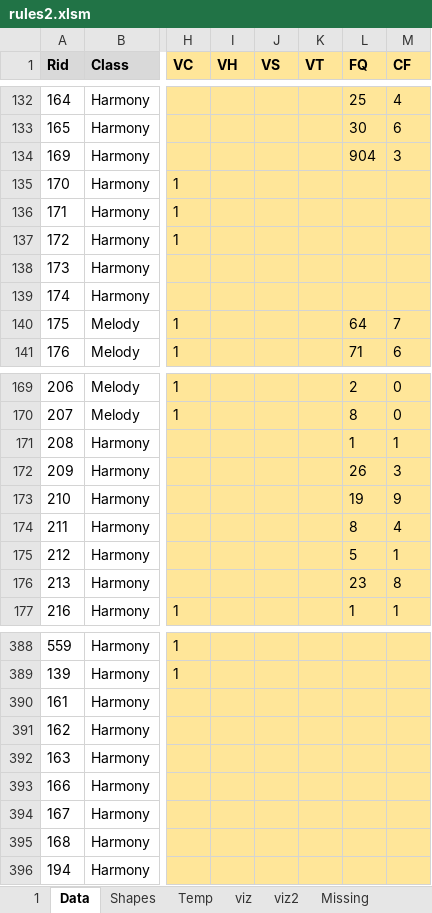
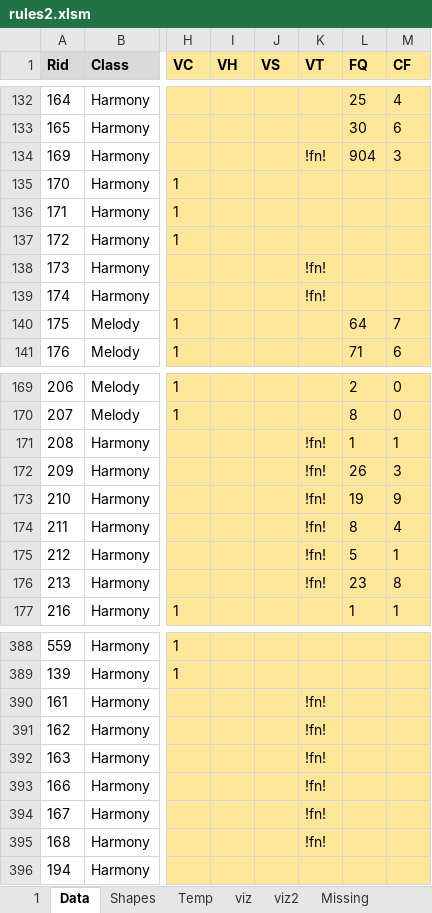
Before and after one commit to Dpst94/MGen, an Excel workbook: MGen/configs/rules2/rules2.xlsm, sheet Data, drawn as a sheet; only a part is shown, gaps mark what is left out; values as stored, in another font and other column widths than the file's, no borders; charts and pictures not drawn; the diff covers the shown part only; the diff names each change by its address in the sheet, - before the commit and + after, or states it on an @@ line.

Commit message:
CA3 LY: Show flag number above gliss

```diff
--- a/MGen/configs/rules2/rules2.xlsm (sheet Data)
+++ b/MGen/configs/rules2/rules2.xlsm (sheet Data)
-K134 (VT): (empty)
+K134 (VT): !fn!
-K138:K139 (VT): (empty)
+K138:K139 (VT): !fn!
-K171:K176 (VT): (empty)
+K171:K176 (VT): !fn!
-K390:K395 (VT): (empty)
+K390:K395 (VT): !fn!
```
Also changed, not shown: 9 edited cells elsewhere in this sheet, sheet Shapes, sheet 1, charts or pictures, 5 other files.
